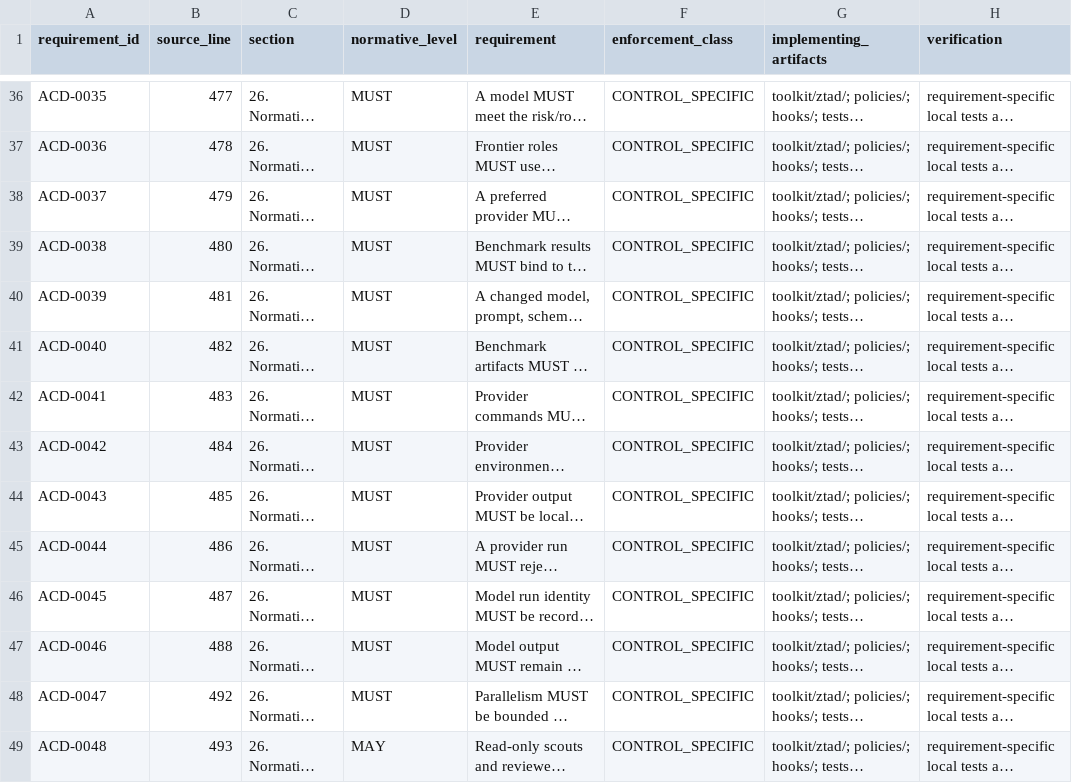
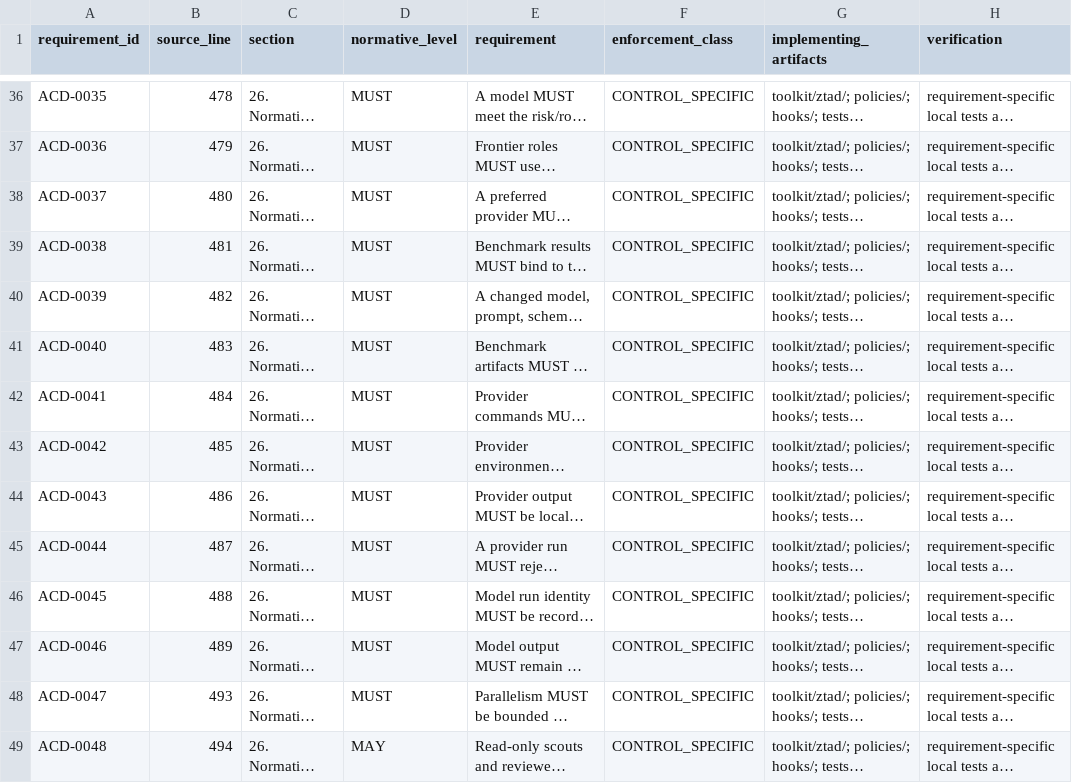
Before and after one commit to alihus294/ZTAD-Mesh, a CSV file: traceability/requirements.csv, drawn as a sheet; only a part is shown, gaps mark what is left out; long unchanged cells end in …; the diff covers the shown part only; the diff names each change by its address in the sheet, - before the commit and + after, or states it on an @@ line.

```diff
--- a/traceability/requirements.csv
+++ b/traceability/requirements.csv
-B36 (source_line): 477
+B36 (source_line): 478
-B37 (source_line): 478
+B37 (source_line): 479
-B38 (source_line): 479
+B38 (source_line): 480
-B39 (source_line): 480
+B39 (source_line): 481
-B40 (source_line): 481
+B40 (source_line): 482
-B41 (source_line): 482
+B41 (source_line): 483
-B42 (source_line): 483
+B42 (source_line): 484
-B43 (source_line): 484
+B43 (source_line): 485
-B44 (source_line): 485
+B44 (source_line): 486
-B45 (source_line): 486
+B45 (source_line): 487
-B46 (source_line): 487
+B46 (source_line): 488
-B47 (source_line): 488
+B47 (source_line): 489
-B48 (source_line): 492
+B48 (source_line): 493
-B49 (source_line): 493
+B49 (source_line): 494
```
Also changed, not shown: 119 edited cells elsewhere in this file, 31 other files.
